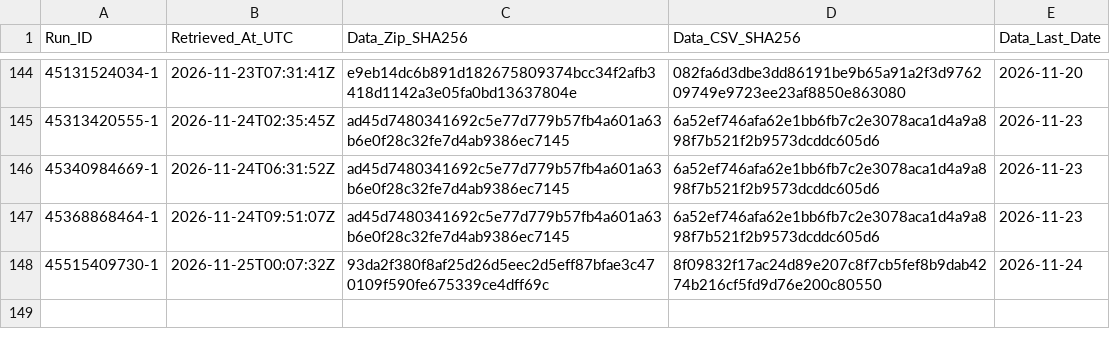
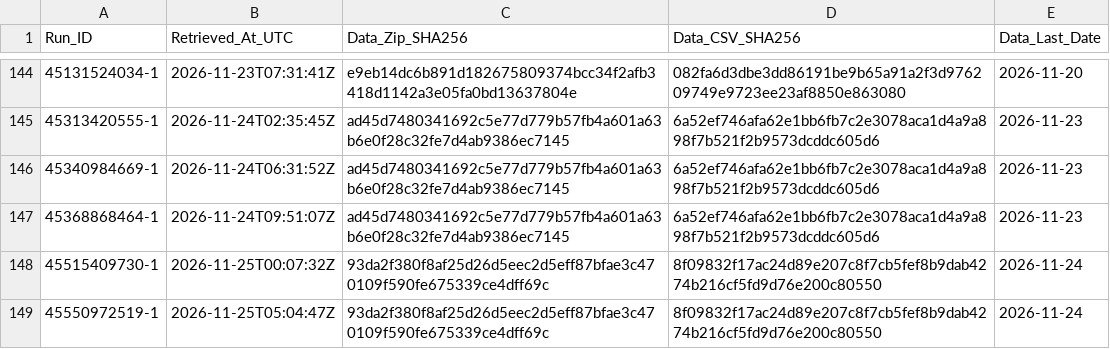
Before and after one commit to junsato1001-ops/-fx-forward-ledger, a CSV file: data/ecb/snapshots.csv, drawn as a sheet; only a part is shown, gaps mark what is left out.

```diff
--- a/data/ecb/snapshots.csv
+++ b/data/ecb/snapshots.csv
@@ -148 +148,2 @@ Run_ID,Retrieved_At_UTC,Data_Zip_SHA256,Data_CSV_SHA256,Data_Last_Date
 45515409730-1,2026-11-25T00:07:32Z,93da2f380f8af25d26d5eec2d5eff87bfae3c470109f590fe675339ce4dff69c,8f09832f17ac24d89e207c8f7cb5fef8b9dab4274b216cf5fd9d76e200c80550,2026-11-24
+45550972519-1,2026-11-25T05:04:47Z,93da2f380f8af25d26d5eec2d5eff87bfae3c470109f590fe675339ce4dff69c,8f09832f17ac24d89e207c8f7cb5fef8b9dab4274b216cf5fd9d76e200c80550,2026-11-24
```
Also changed, not shown: ledger/runs.csv.
